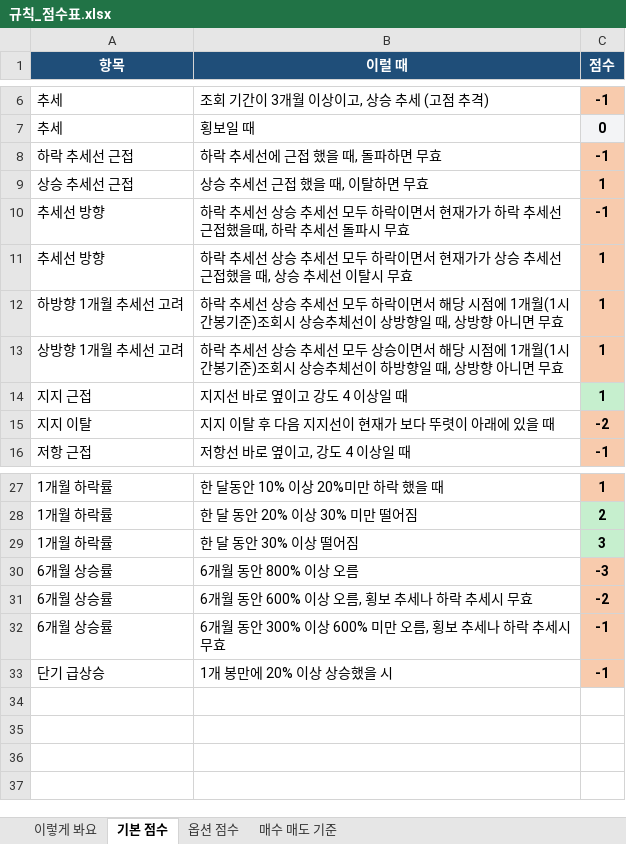
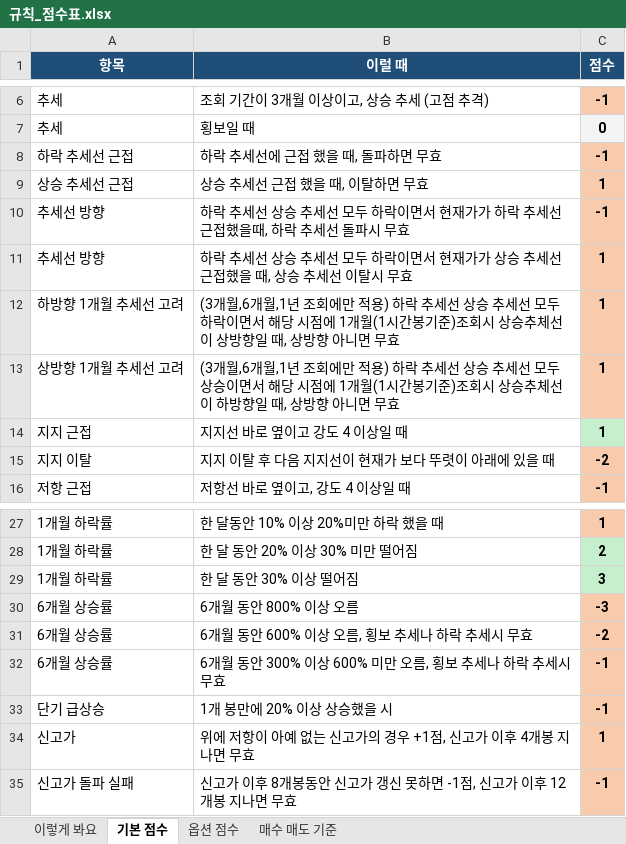
Before and after one commit to placideminent/trade-advisor, an Excel workbook: 규칙_점수표.xlsx, sheet 기본 점수, drawn as a sheet; only a part is shown, gaps mark what is left out; values as stored, in another font and other column widths than the file's, no borders; conditional formats not drawn; the diff names each change by its address in the sheet, - before the commit and + after, or states it on an @@ line.

Commit message:
Add ATH bonus and failed-breakout penalty using the sheet item names.

```diff
--- a/규칙_점수표.xlsx (sheet 기본 점수)
+++ b/규칙_점수표.xlsx (sheet 기본 점수)
-B12 (이럴 때): 하락 추…
+B12 (이럴 때): (3개월,6개월,1년 조회에만 적용) 하락 추…
-B13 (이럴 때): 하락 추…
+B13 (이럴 때): (3개월,6개월,1년 조회에만 적용) 하락 추…
+row 34: 신고가 | 위에 저항이 아예 없는 신고가의 경우 +1점, 신고가 이후 4개봉 지나면 무효 | 1
+row 35: 신고가 돌파 실패 | 신고가 이후 8개봉동안 신고가 갱신 못하면 -1점, 신고가 이후 12개봉 지나면 무효 | -1
```
Also changed, not shown: sheet 이렇게 봐요, 2 other files.
